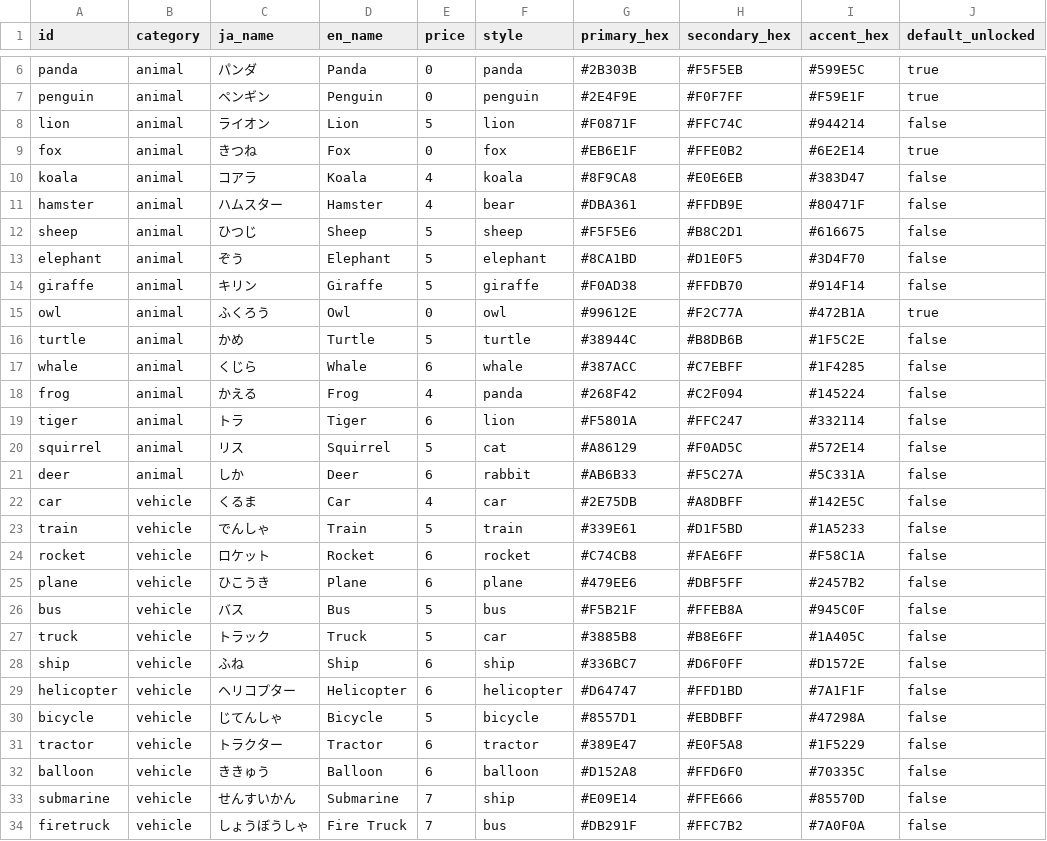
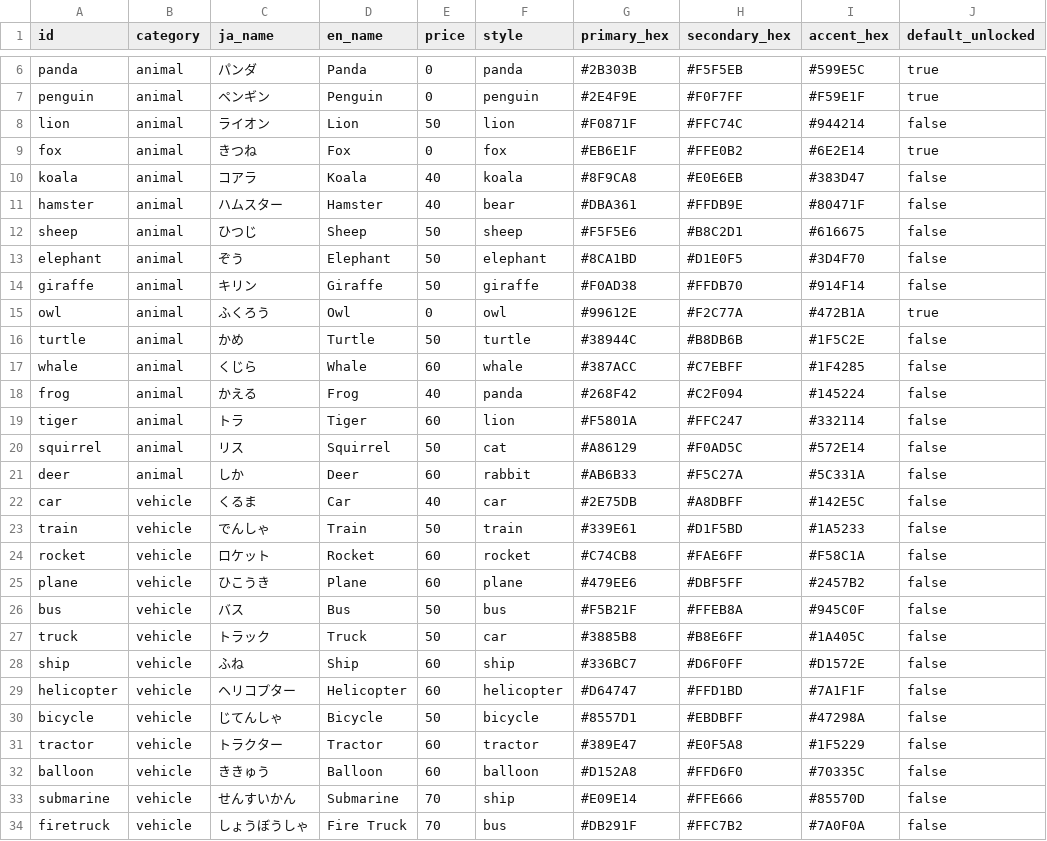
Before and after one commit to yuta090/spelling, a CSV file: scripts/characters.csv, drawn as a sheet; only a part is shown, gaps mark what is left out; the diff covers the shown part only.

```diff
--- a/scripts/characters.csv
+++ b/scripts/characters.csv
@@ -7,28 +7,28 @@ panda,animal,パンダ,Panda,0,panda,#2B303B,#F5F5EB,#599E5C,true
 penguin,animal,ペンギン,Penguin,0,penguin,#2E4F9E,#F0F7FF,#F59E1F,true
-lion,animal,ライオン,Lion,5,lion,#F0871F,#FFC74C,#944214,false
+lion,animal,ライオン,Lion,50,lion,#F0871F,#FFC74C,#944214,false
 fox,animal,きつね,Fox,0,fox,#EB6E1F,#FFE0B2,#6E2E14,true
-koala,animal,コアラ,Koala,4,koala,#8F9CA8,#E0E6EB,#383D47,false
-hamster,animal,ハムスター,Hamster,4,bear,#DBA361,#FFDB9E,#80471F,false
-sheep,animal,ひつじ,Sheep,5,sheep,#F5F5E6,#B8C2D1,#616675,false
-elephant,animal,ぞう,Elephant,5,elephant,#8CA1BD,#D1E0F5,#3D4F70,false
-giraffe,animal,キリン,Giraffe,5,giraffe,#F0AD38,#FFDB70,#914F14,false
+koala,animal,コアラ,Koala,40,koala,#8F9CA8,#E0E6EB,#383D47,false
+hamster,animal,ハムスター,Hamster,40,bear,#DBA361,#FFDB9E,#80471F,false
+sheep,animal,ひつじ,Sheep,50,sheep,#F5F5E6,#B8C2D1,#616675,false
+elephant,animal,ぞう,Elephant,50,elephant,#8CA1BD,#D1E0F5,#3D4F70,false
+giraffe,animal,キリン,Giraffe,50,giraffe,#F0AD38,#FFDB70,#914F14,false
 owl,animal,ふくろう,Owl,0,owl,#99612E,#F2C77A,#472B1A,true
-turtle,animal,かめ,Turtle,5,turtle,#38944C,#B8DB6B,#1F5C2E,false
-whale,animal,くじら,Whale,6,whale,#387ACC,#C7EBFF,#1F4285,false
-frog,animal,かえる,Frog,4,panda,#268F42,#C2F094,#145224,false
-tiger,animal,トラ,Tiger,6,lion,#F5801A,#FFC247,#332114,false
-squirrel,animal,リス,Squirrel,5,cat,#A86129,#F0AD5C,#572E14,false
-deer,animal,しか,Deer,6,rabbit,#AB6B33,#F5C27A,#5C331A,false
-car,vehicle,くるま,Car,4,car,#2E75DB,#A8DBFF,#142E5C,false
-train,vehicle,でんしゃ,Train,5,train,#339E61,#D1F5BD,#1A5233,false
-rocket,vehicle,ロケット,Rocket,6,rocket,#C74CB8,#FAE6FF,#F58C1A,false
-plane,vehicle,ひこうき,Plane,6,plane,#479EE6,#DBF5FF,#2457B2,false
-bus,vehicle,バス,Bus,5,bus,#F5B21F,#FFEB8A,#945C0F,false
-truck,vehicle,トラック,Truck,5,car,#3885B8,#B8E6FF,#1A405C,false
-ship,vehicle,ふね,Ship,6,ship,#336BC7,#D6F0FF,#D1572E,false
-helicopter,vehicle,ヘリコプター,Helicopter,6,helicopter,#D64747,#FFD1BD,#7A1F1F,false
-bicycle,vehicle,じてんしゃ,Bicycle,5,bicycle,#8557D1,#EBDBFF,#47298A,false
-tractor,vehicle,トラクター,Tractor,6,tractor,#389E47,#E0F5A8,#1F5229,false
-balloon,vehicle,ききゅう,Balloon,6,balloon,#D152A8,#FFD6F0,#70335C,false
-submarine,vehicle,せんすいかん,Submarine,7,ship,#E09E14,#FFE666,#85570D,false
-firetruck,vehicle,しょうぼうしゃ,Fire Truck,7,bus,#DB291F,#FFC7B2,#7A0F0A,false
+turtle,animal,かめ,Turtle,50,turtle,#38944C,#B8DB6B,#1F5C2E,false
+whale,animal,くじら,Whale,60,whale,#387ACC,#C7EBFF,#1F4285,false
+frog,animal,かえる,Frog,40,panda,#268F42,#C2F094,#145224,false
+tiger,animal,トラ,Tiger,60,lion,#F5801A,#FFC247,#332114,false
+squirrel,animal,リス,Squirrel,50,cat,#A86129,#F0AD5C,#572E14,false
+deer,animal,しか,Deer,60,rabbit,#AB6B33,#F5C27A,#5C331A,false
+car,vehicle,くるま,Car,40,car,#2E75DB,#A8DBFF,#142E5C,false
+train,vehicle,でんしゃ,Train,50,train,#339E61,#D1F5BD,#1A5233,false
+rocket,vehicle,ロケット,Rocket,60,rocket,#C74CB8,#FAE6FF,#F58C1A,false
+plane,vehicle,ひこうき,Plane,60,plane,#479EE6,#DBF5FF,#2457B2,false
+bus,vehicle,バス,Bus,50,bus,#F5B21F,#FFEB8A,#945C0F,false
+truck,vehicle,トラック,Truck,50,car,#3885B8,#B8E6FF,#1A405C,false
+ship,vehicle,ふね,Ship,60,ship,#336BC7,#D6F0FF,#D1572E,false
+helicopter,vehicle,ヘリコプター,Helicopter,60,helicopter,#D64747,#FFD1BD,#7A1F1F,false
+bicycle,vehicle,じてんしゃ,Bicycle,50,bicycle,#8557D1,#EBDBFF,#47298A,false
+tractor,vehicle,トラクター,Tractor,60,tractor,#389E47,#E0F5A8,#1F5229,false
+balloon,vehicle,ききゅう,Balloon,60,balloon,#D152A8,#FFD6F0,#70335C,false
+submarine,vehicle,せんすいかん,Submarine,70,ship,#E09E14,#FFE666,#85570D,false
+firetruck,vehicle,しょうぼうしゃ,Fire Truck,70,bus,#DB291F,#FFC7B2,#7A0F0A,false
```
Also changed, not shown: 138 edited cells elsewhere in this file, scripts/backgrounds.csv, 7 other files.
